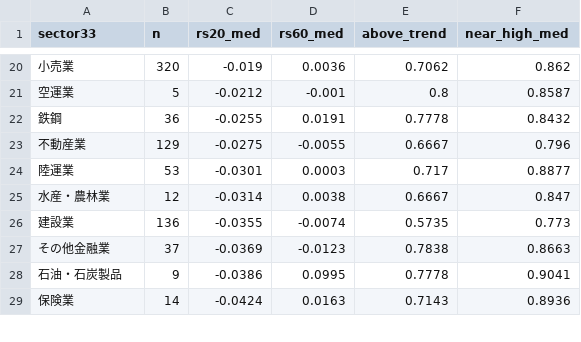
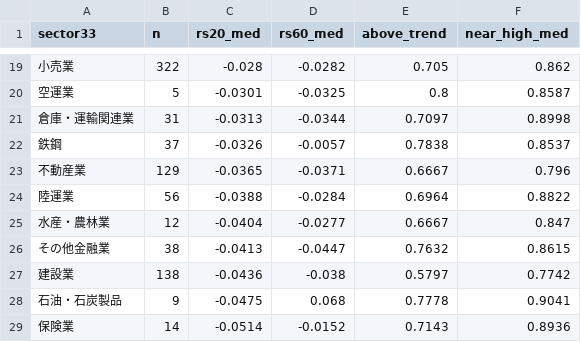
Before and after one commit to hiratora/stock-analysis, a CSV file: outputs/2026-10-16/sector_rs.csv, drawn as a sheet; only a part is shown, gaps mark what is left out; the diff covers the shown part only.

```diff
--- a/outputs/2026-10-16/sector_rs.csv
+++ b/outputs/2026-10-16/sector_rs.csv
@@ -20,10 +19,11 @@ sector33,n,rs20_med,rs60_med,above_trend,near_high_med
-小売業,320,-0.019,0.0036,0.7062,0.862
-空運業,5,-0.0212,-0.001,0.8,0.8587
-鉄鋼,36,-0.0255,0.0191,0.7778,0.8432
-不動産業,129,-0.0275,-0.0055,0.6667,0.796
-陸運業,53,-0.0301,0.0003,0.717,0.8877
-水産・農林業,12,-0.0314,0.0038,0.6667,0.847
-建設業,136,-0.0355,-0.0074,0.5735,0.773
-その他金融業,37,-0.0369,-0.0123,0.7838,0.8663
-石油・石炭製品,9,-0.0386,0.0995,0.7778,0.9041
-保険業,14,-0.0424,0.0163,0.7143,0.8936
+小売業,322,-0.028,-0.0282,0.705,0.862
+空運業,5,-0.0301,-0.0325,0.8,0.8587
+倉庫・運輸関連業,31,-0.0313,-0.0344,0.7097,0.8998
+鉄鋼,37,-0.0326,-0.0057,0.7838,0.8537
+不動産業,129,-0.0365,-0.0371,0.6667,0.796
+陸運業,56,-0.0388,-0.0284,0.6964,0.8822
+水産・農林業,12,-0.0404,-0.0277,0.6667,0.847
+その他金融業,38,-0.0413,-0.0447,0.7632,0.8615
+建設業,138,-0.0436,-0.038,0.5797,0.7742
+石油・石炭製品,9,-0.0475,0.068,0.7778,0.9041
+保険業,14,-0.0514,-0.0152,0.7143,0.8936
```
Also changed, not shown: 1 added row, 2 removed rows and 71 edited cells elsewhere in this file, outputs/2026-10-16/ichimoku.csv, outputs/2026-10-16/screen.csv, 8 other files.
